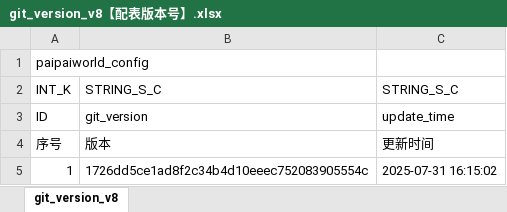
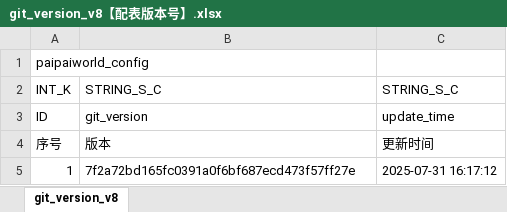
Before and after one commit to chensusu123/myfirsthub, an Excel workbook: servers/maze_main_server/conf.d/data/git_version_v8【配表版本号】.xlsx, sheet git_version_v8, drawn as a sheet; values as stored, in another font and other column widths than the file's, no borders; the diff names each change by its address in the sheet, - before the commit and + after, or states it on an @@ line.

```diff
--- a/servers/maze_main_server/conf.d/data/git_version_v8【配表版本号】.xlsx (sheet git_version_v8)
+++ b/servers/maze_main_server/conf.d/data/git_version_v8【配表版本号】.xlsx (sheet git_version_v8)
-B5: 1726dd5ce1ad8f2c34b4d10eeec752083905554c
+B5: 7f2a72bd165fc0391a0f6bf687ecd473f57ff27e
-C5: 2025-07-31 16:15:02
+C5: 2025-07-31 16:17:12
```
Also changed, not shown: servers/maze_main_server/conf.d/data/maze_excel_test_v8【迷宫-导表-测试】.xlsx, 2 other files.
